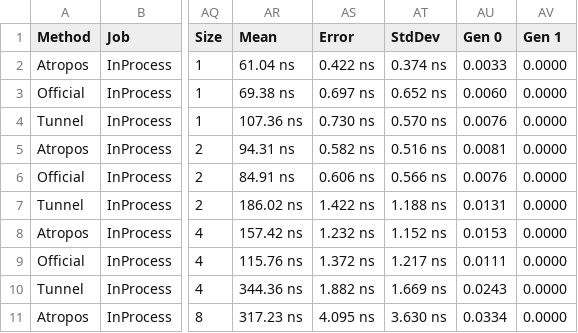
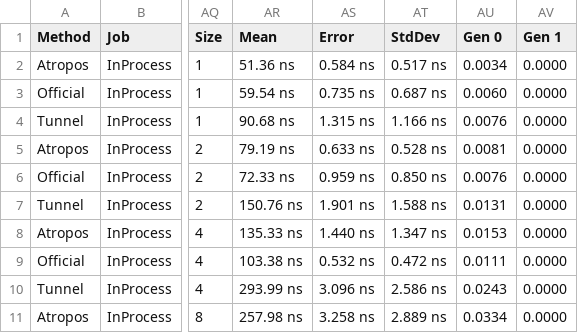
Before and after one commit to evilguest/atropos, a CSV file: Atropos.Benchmarks/BenchmarkDotNet.Artifacts/results/Atropos.Benchmarks.Deque.AmortizedEnqueueInt-report.csv, drawn as a sheet; only a part is shown, gaps mark what is left out; the diff covers the shown part only; the diff names each change by its address in the sheet, - before the commit and + after, or states it on an @@ line.

Commit message:
Updating the benchmark results

```diff
--- a/Atropos.Benchmarks/BenchmarkDotNet.Artifacts/results/Atropos.Benchmarks.Deque.AmortizedEnqueueInt-report.csv
+++ b/Atropos.Benchmarks/BenchmarkDotNet.Artifacts/results/Atropos.Benchmarks.Deque.AmortizedEnqueueInt-report.csv
-AR2 (Mean): 61.04 ns
+AR2 (Mean): 51.36 ns
-AS2 (Error): 0.422 ns
+AS2 (Error): 0.584 ns
-AT2 (StdDev): 0.374 ns
+AT2 (StdDev): 0.517 ns
-AU2 (Gen 0): 0.0033
+AU2 (Gen 0): 0.0034
-AR3 (Mean): 69.38 ns
+AR3 (Mean): 59.54 ns
-AS3 (Error): 0.697 ns
+AS3 (Error): 0.735 ns
-AT3 (StdDev): 0.652 ns
+AT3 (StdDev): 0.687 ns
-AR4 (Mean): 107.36 ns
+AR4 (Mean): 90.68 ns
-AS4 (Error): 0.730 ns
+AS4 (Error): 1.315 ns
-AT4 (StdDev): 0.570 ns
+AT4 (StdDev): 1.166 ns
-AR5 (Mean): 94.31 ns
+AR5 (Mean): 79.19 ns
-AS5 (Error): 0.582 ns
+AS5 (Error): 0.633 ns
-AT5 (StdDev): 0.516 ns
+AT5 (StdDev): 0.528 ns
-AR6 (Mean): 84.91 ns
+AR6 (Mean): 72.33 ns
-AS6 (Error): 0.606 ns
+AS6 (Error): 0.959 ns
-AT6 (StdDev): 0.566 ns
+AT6 (StdDev): 0.850 ns
-AR7 (Mean): 186.02 ns
+AR7 (Mean): 150.76 ns
-AS7 (Error): 1.422 ns
+AS7 (Error): 1.901 ns
-AT7 (StdDev): 1.188 ns
+AT7 (StdDev): 1.588 ns
-AR8 (Mean): 157.42 ns
+AR8 (Mean): 135.33 ns
-AS8 (Error): 1.232 ns
+AS8 (Error): 1.440 ns
-AT8 (StdDev): 1.152 ns
+AT8 (StdDev): 1.347 ns
-AR9 (Mean): 115.76 ns
+AR9 (Mean): 103.38 ns
-AS9 (Error): 1.372 ns
+AS9 (Error): 0.532 ns
-AT9 (StdDev): 1.217 ns
+AT9 (StdDev): 0.472 ns
-AR10 (Mean): 344.36 ns
+AR10 (Mean): 293.99 ns
-AS10 (Error): 1.882 ns
+AS10 (Error): 3.096 ns
-AT10 (StdDev): 1.669 ns
+AT10 (StdDev): 2.586 ns
-AR11 (Mean): 317.23 ns
+AR11 (Mean): 257.98 ns
-AS11 (Error): 4.095 ns
+AS11 (Error): 3.258 ns
-AT11 (StdDev): 3.630 ns
+AT11 (StdDev): 2.889 ns
```
Also changed, not shown: 122 edited cells elsewhere in this file.
